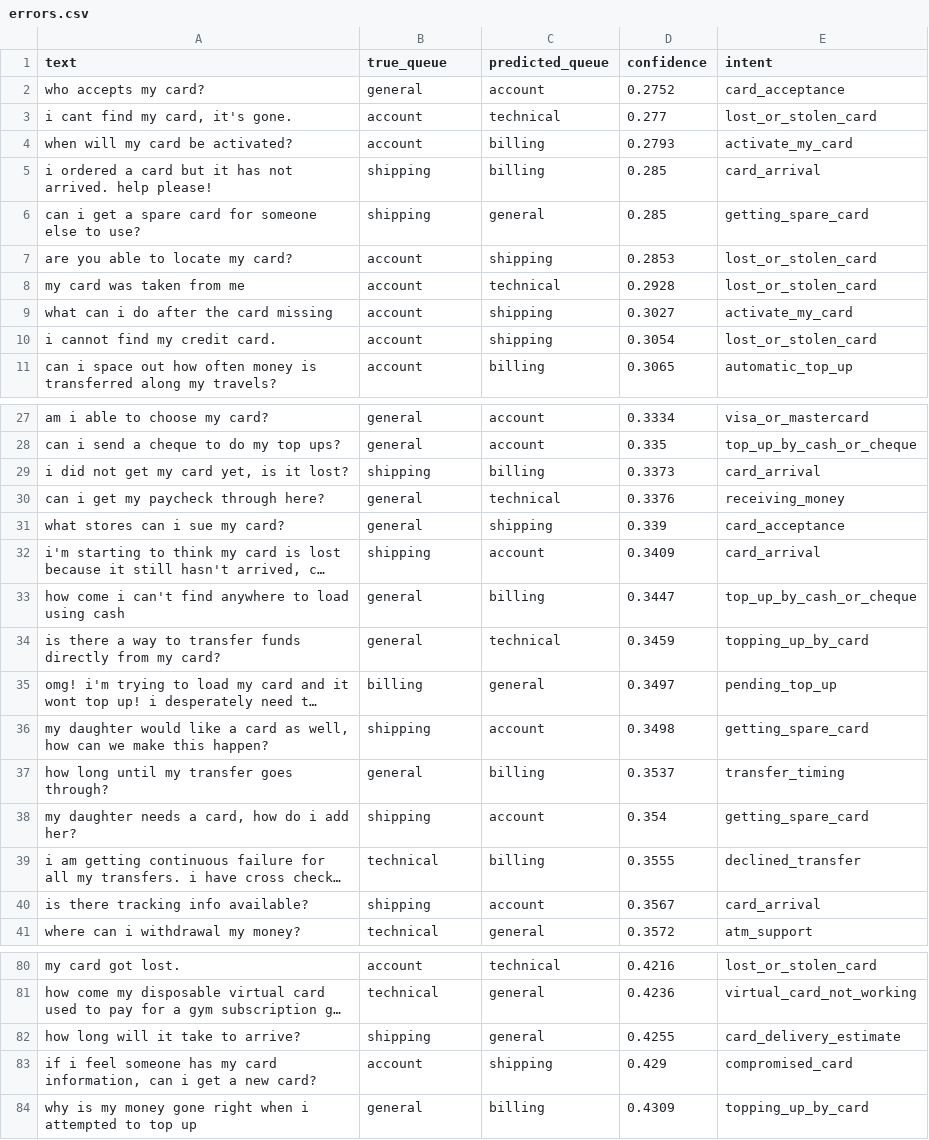
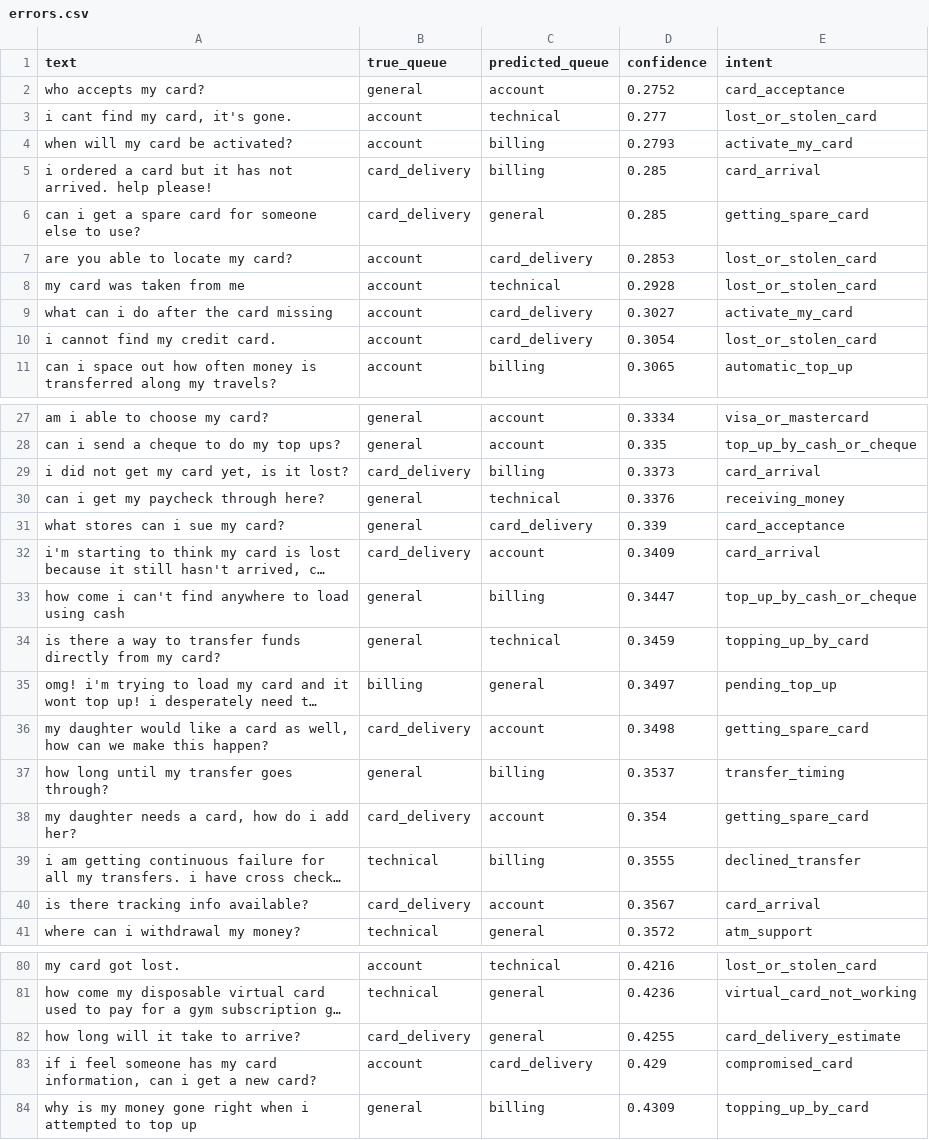
Before and after one commit to raviteja311/Automated-Support-Ticket-Classification, a CSV file: reports/errors.csv, drawn as a sheet; only a part is shown, gaps mark what is left out; long unchanged cells end in …; the diff covers the shown part only; the diff names each change by its address in the sheet, - before the commit and + after, or states it on an @@ line.

Commit message:
Retrain merged main on the official split with card_delivery
Regenerates the model, metrics, reports and dvc.lock after the merges.
Production macro F1 is 0.9086, unchanged from eval-hardening because the
official split does not depend on label names. The baselines and
granularity stages wait on the stats and granularity stubs. README test
count updated to 125 passing plus 14 xfail specs.

```diff
--- a/reports/errors.csv
+++ b/reports/errors.csv
-B5:B6 (true_queue): shipping
+B5:B6 (true_queue): card_delivery
-C7 (predicted_queue): shipping
+C7 (predicted_queue): card_delivery
-C9:C10 (predicted_queue): shipping
+C9:C10 (predicted_queue): card_delivery
-B29 (true_queue): shipping
+B29 (true_queue): card_delivery
-C31 (predicted_queue): shipping
+C31 (predicted_queue): card_delivery
-B32 (true_queue): shipping
+B32 (true_queue): card_delivery
-B36 (true_queue): shipping
+B36 (true_queue): card_delivery
-B38 (true_queue): shipping
+B38 (true_queue): card_delivery
-B40 (true_queue): shipping
+B40 (true_queue): card_delivery
-B82 (true_queue): shipping
+B82 (true_queue): card_delivery
-C83 (predicted_queue): shipping
+C83 (predicted_queue): card_delivery
```
Also changed, not shown: 41 edited cells elsewhere in this file, 5 other files.
